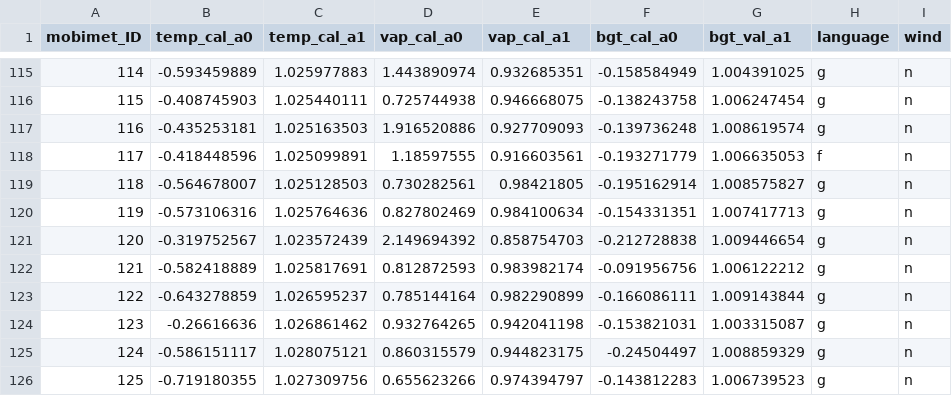
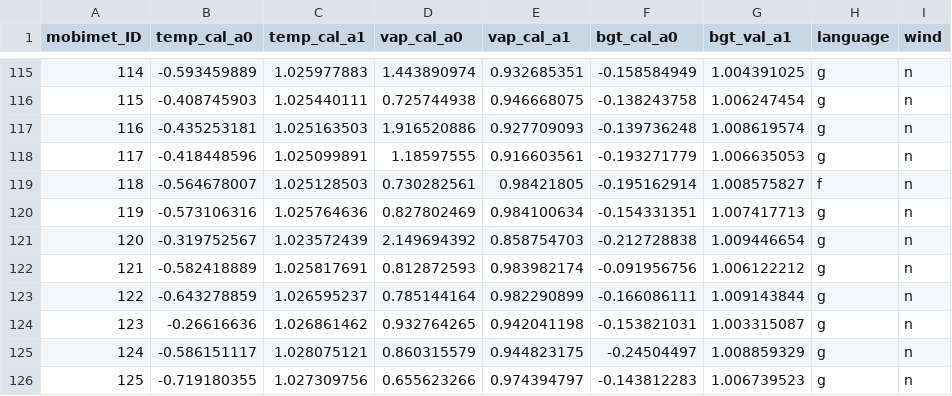
Before and after one commit to markus1203/MoBiMet_update, a CSV file: calibration_coefficients.csv, drawn as a sheet; only a part is shown, gaps mark what is left out.

Commit message:
Update calibration_coefficients.csv

```diff
--- a/calibration_coefficients.csv
+++ b/calibration_coefficients.csv
@@ -117,4 +117,4 @@ mobimet_ID, temp_cal_a0, temp_cal_a1, vap_cal_a0, vap_cal_a1, bgt_cal_a0, bgt_va
 116,-0.435253181,1.025163503,1.916520886,0.927709093,-0.139736248,1.008619574,g,n,
-117,-0.418448596,1.025099891,1.18597555,0.916603561,-0.193271779,1.006635053,f,n,
-118,-0.564678007,1.025128503,0.730282561,0.98421805,-0.195162914,1.008575827,g,n,
+117,-0.418448596,1.025099891,1.18597555,0.916603561,-0.193271779,1.006635053,g,n,
+118,-0.564678007,1.025128503,0.730282561,0.98421805,-0.195162914,1.008575827,f,n,
 119,-0.573106316,1.025764636,0.827802469,0.984100634,-0.154331351,1.007417713,g,n,
```
